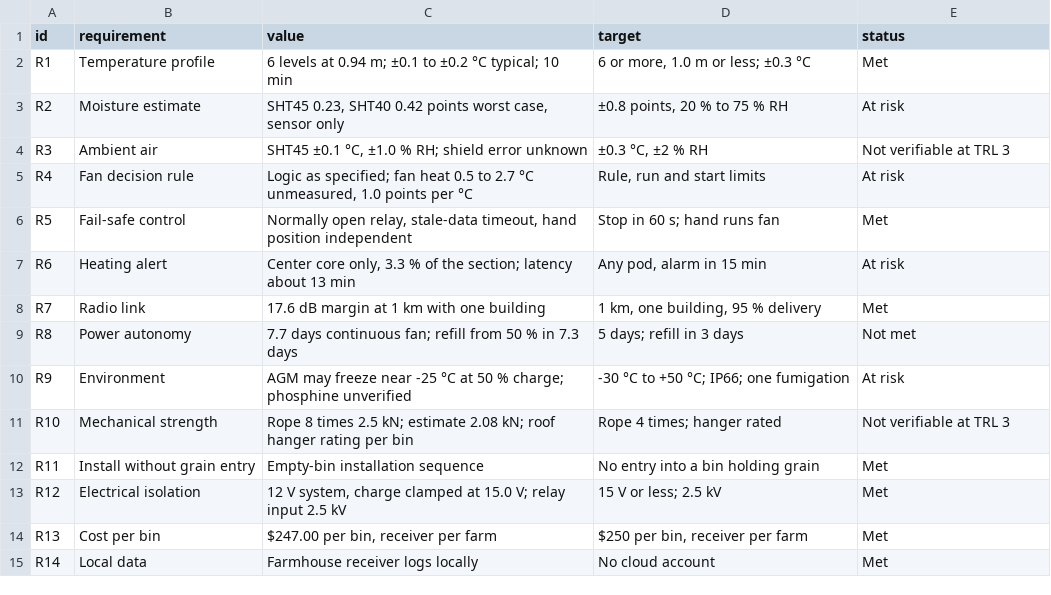
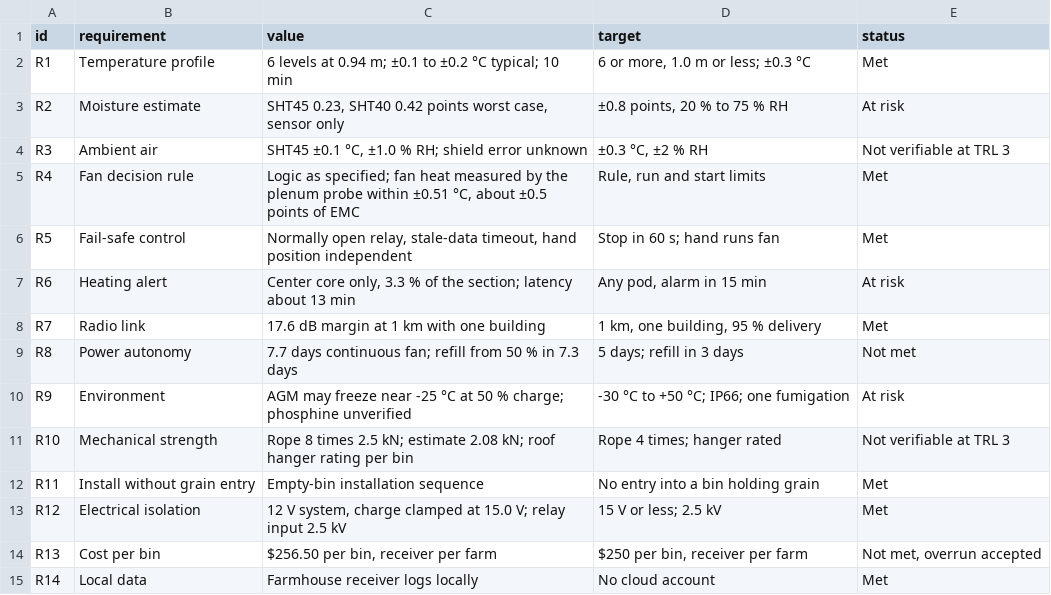
Before and after one commit to BoujeeEnjinia1701/grainguard, a CSV file: docs/04-calcs/results.csv, drawn as a sheet.

```diff
--- a/docs/04-calcs/results.csv
+++ b/docs/04-calcs/results.csv
@@ -4,3 +4,3 @@ R2,Moisture estimate,"SHT45 0.23, SHT40 0.42 points worst case, sensor only","±
 R3,Ambient air,"SHT45 ±0.1 °C, ±1.0 % RH; shield error unknown","±0.3 °C, ±2 % RH",Not verifiable at TRL 3
-R4,Fan decision rule,"Logic as specified; fan heat 0.5 to 2.7 °C unmeasured, 1.0 points per °C","Rule, run and start limits",At risk
+R4,Fan decision rule,"Logic as specified; fan heat measured by the plenum probe within ±0.51 °C, about ±0.5 points of EMC","Rule, run and start limits",Met
 R5,Fail-safe control,"Normally open relay, stale-data timeout, hand position independent",Stop in 60 s; hand runs fan,Met
@@ -13,3 +13,3 @@ R11,Install without grain entry,Empty-bin installation sequence,No entry into a
 R12,Electrical isolation,"12 V system, charge clamped at 15.0 V; relay input 2.5 kV",15 V or less; 2.5 kV,Met
-R13,Cost per bin,"$247.00 per bin, receiver per farm","$250 per bin, receiver per farm",Met
+R13,Cost per bin,"$256.50 per bin, receiver per farm","$250 per bin, receiver per farm","Not met, overrun accepted"
 R14,Local data,Farmhouse receiver logs locally,No cloud account,Met
```
Also changed, not shown: bom/bom.csv, 39 other files.
